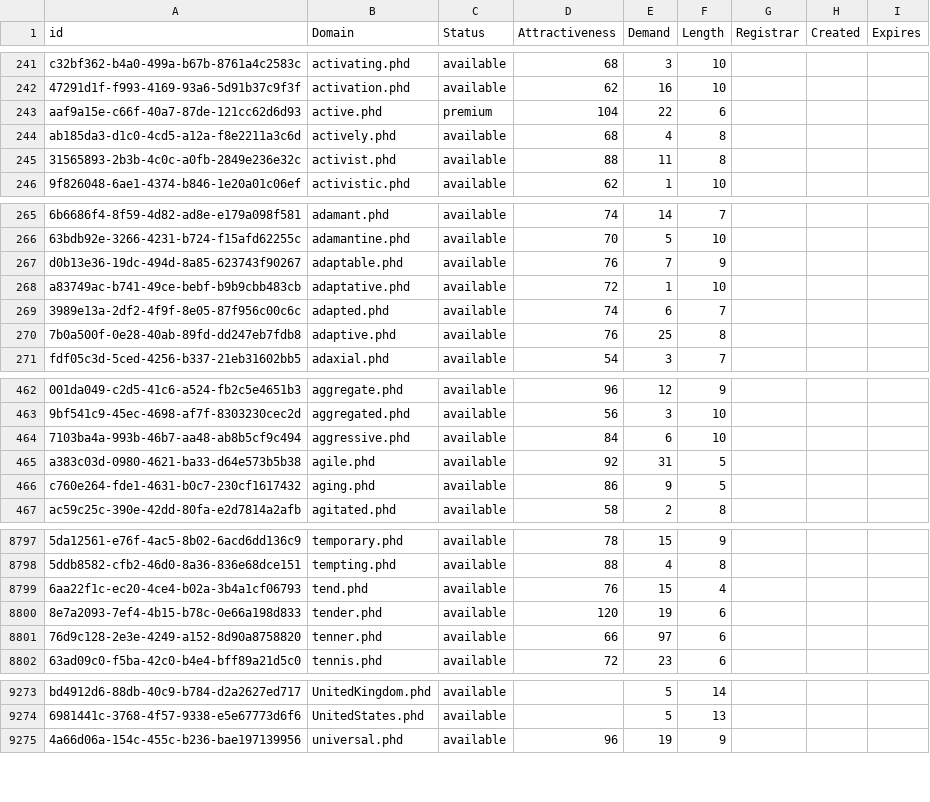
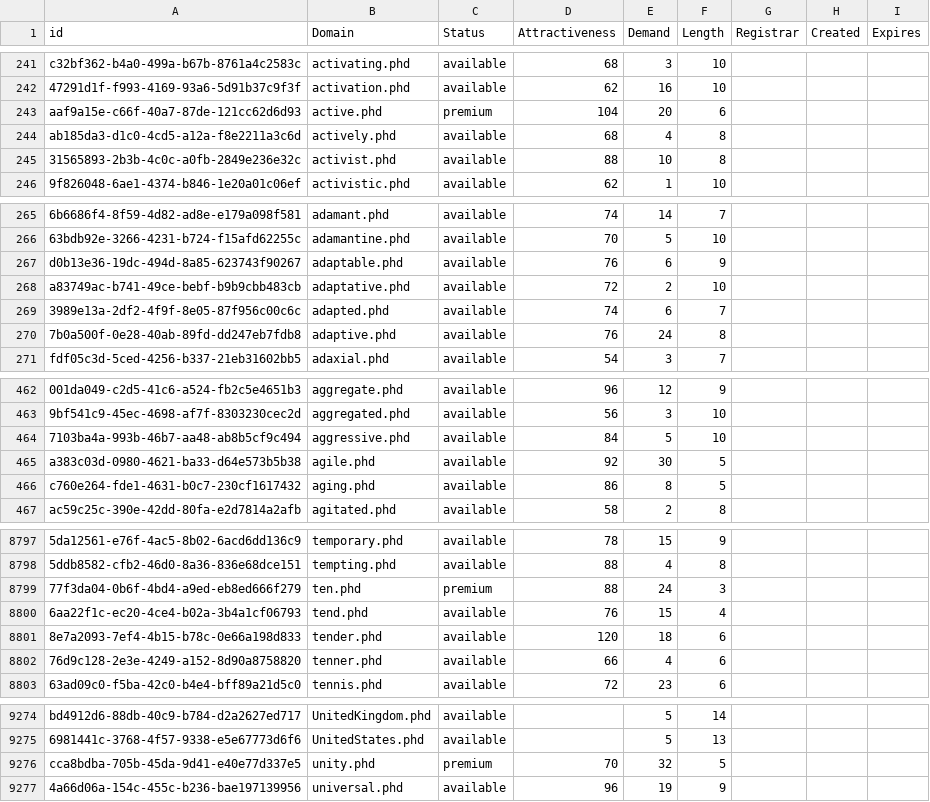
Before and after one commit to UniqueDomains/phd-oneword-domains, a CSV file: phd.csv, drawn as a sheet; only a part is shown, gaps mark what is left out; addresses are those after the commit; the diff covers the shown part only; the diff names each change by its address in the sheet, - before the commit and + after, or states it on an @@ line.

Commit message:
Domains update

```diff
--- a/phd.csv
+++ b/phd.csv
-E243 (Demand): 22
+E243 (Demand): 20
-E245 (Demand): 11
+E245 (Demand): 10
-E267 (Demand): 7
+E267 (Demand): 6
-E268 (Demand): 1
+E268 (Demand): 2
-E270 (Demand): 25
+E270 (Demand): 24
-E464 (Demand): 6
+E464 (Demand): 5
-E465 (Demand): 31
+E465 (Demand): 30
-E466 (Demand): 9
+E466 (Demand): 8
+row 8799: 77f3da04-0b6f-4bd4-a9ed-eb8ed666f279 | ten.phd | premium | 88 | 24 | 3
-E8801 (Demand): 19
+E8801 (Demand): 18
-E8802 (Demand): 97
+E8802 (Demand): 4
+row 9276: cca8bdba-705b-45da-9d41-e40e77d337e5 | unity.phd | premium | 70 | 32 | 5
```
Also changed, not shown: 103 edited cells elsewhere in this file, 2 other files.
